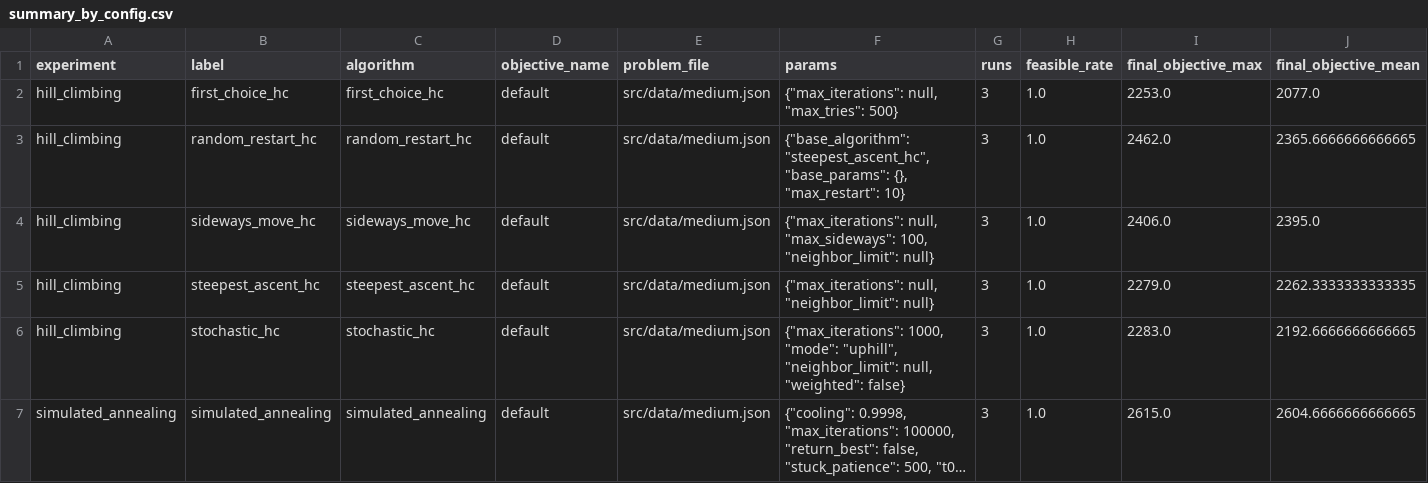
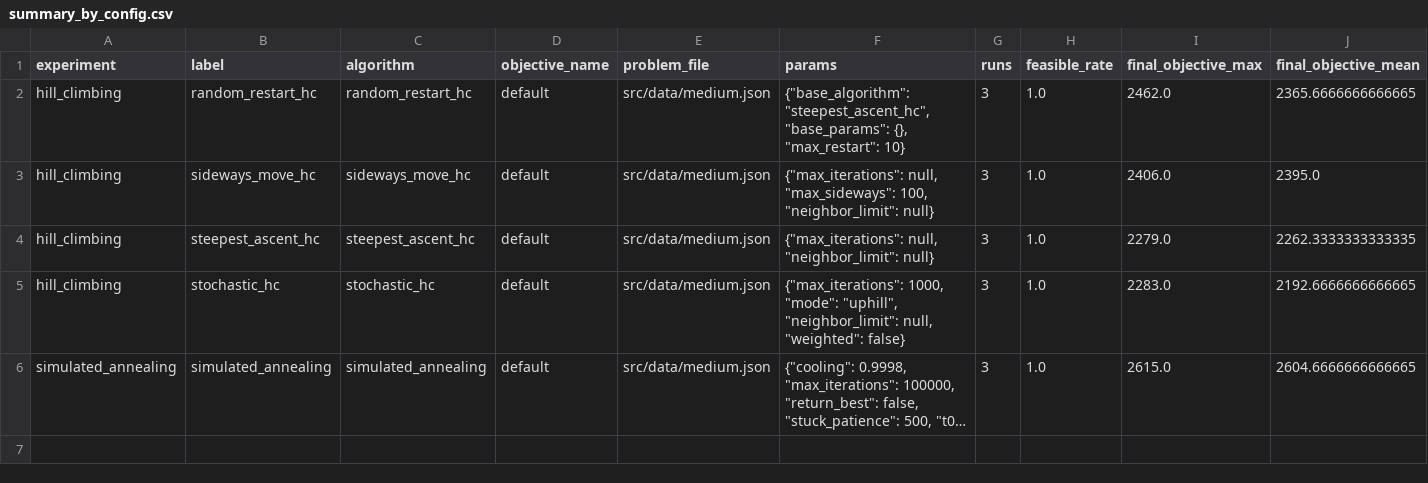
Before and after one commit to bangedaw/IF3170_G44_GaWis-Sekjen, a CSV file: output/summary_by_config.csv, drawn as a sheet; only a part is shown; long unchanged cells end in …; rows hold the shown columns only; the diff names each change by its address in the sheet, - before the commit and + after, or states it on an @@ line.

```diff
--- a/output/summary_by_config.csv
+++ b/output/summary_by_config.csv
-row 2: hill_climbing | first_choice_hc | first_choice_hc | default | src/data/medium.json | {"max_iterations": null, "max_tries": 500} | 3 | 1.0 | 2253.0 | 2077.0
```
Also changed, not shown: output/summary.csv, 18 other files.
